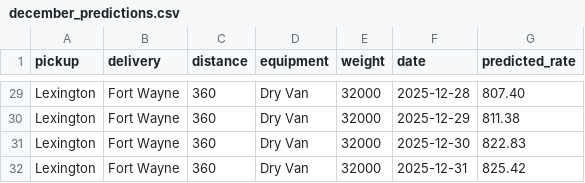
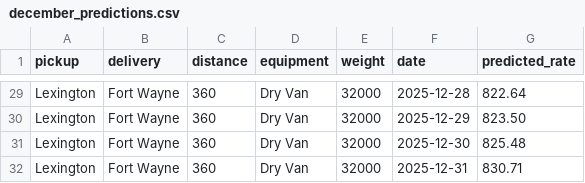
Before and after one commit to ogbeks/spotter-freight-rate-prediction, a CSV file: outputs/december_predictions.csv, drawn as a sheet; only a part is shown, gaps mark what is left out; the diff covers the shown part only; the diff names each change by its address in the sheet, - before the commit and + after, or states it on an @@ line.

```diff
--- a/outputs/december_predictions.csv
+++ b/outputs/december_predictions.csv
-G29 (predicted_rate): 807.40
+G29 (predicted_rate): 822.64
-G30 (predicted_rate): 811.38
+G30 (predicted_rate): 823.50
-G31 (predicted_rate): 822.83
+G31 (predicted_rate): 825.48
-G32 (predicted_rate): 825.42
+G32 (predicted_rate): 830.71
```
Also changed, not shown: 27 edited cells elsewhere in this file, outputs/validation_predictions.csv, validation_predictions.csv, 4 other files.
